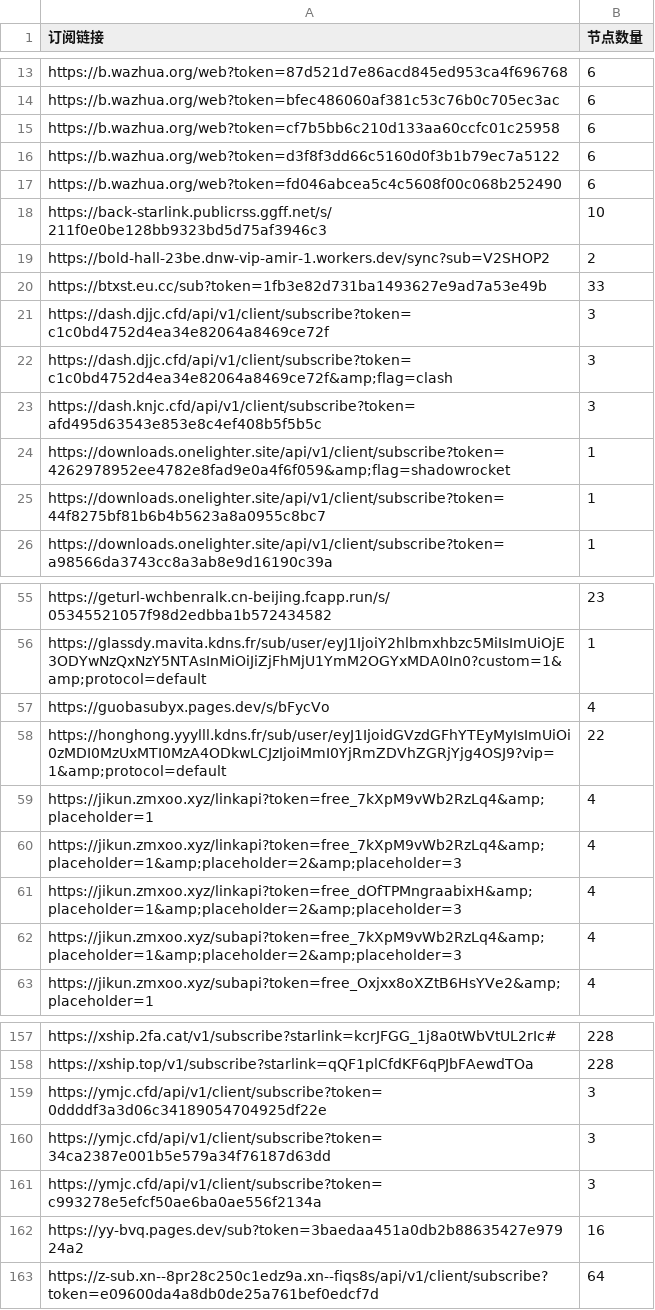
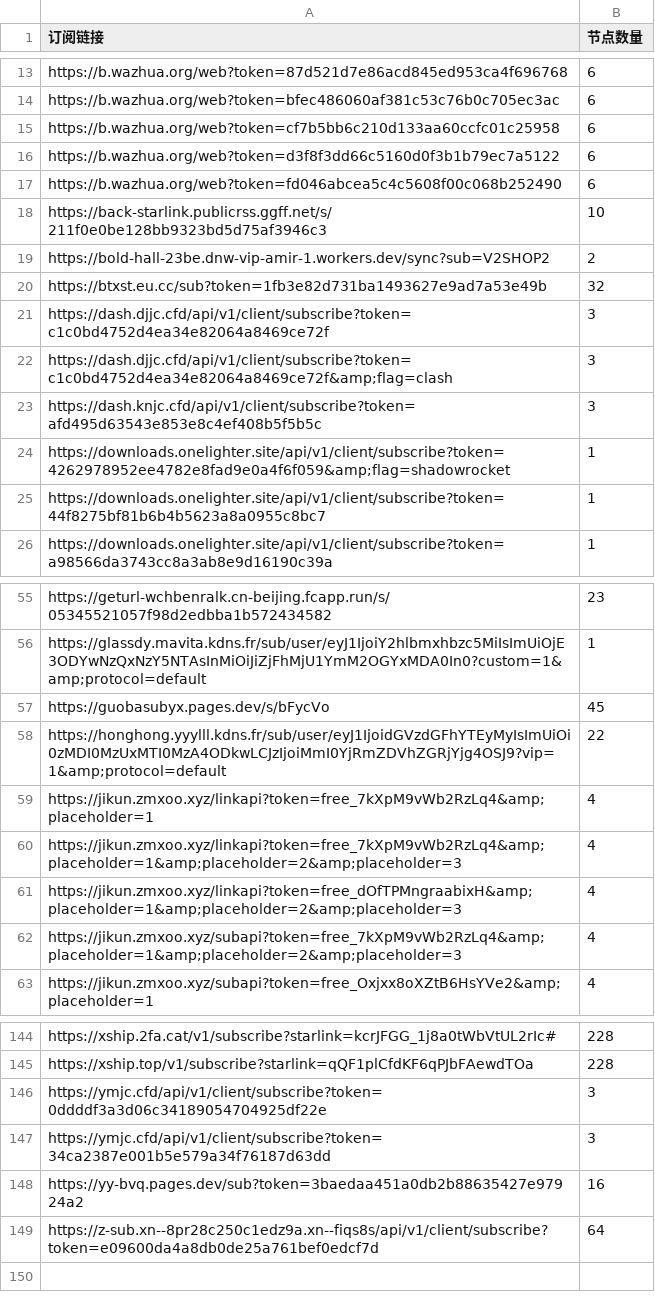
Before and after one commit to pdd520/NodeParser, a CSV file: sub_parser.csv, drawn as a sheet; only a part is shown, gaps mark what is left out; the diff covers the shown part only.

```diff
--- a/sub_parser.csv
+++ b/sub_parser.csv
@@ -19,3 +19,3 @@ https://back-starlink.publicrss.ggff.net/s/211f0e0be128bb9323bd5d75af3946c3,10
 https://bold-hall-23be.dnw-vip-amir-1.workers.dev/sync?sub=V2SHOP2,2
-https://btxst.eu.cc/sub?token=1fb3e82d731ba1493627e9ad7a53e49b,33
+https://btxst.eu.cc/sub?token=1fb3e82d731ba1493627e9ad7a53e49b,32
 https://dash.djjc.cfd/api/v1/client/subscribe?token=c1c0bd4752d4ea34e82064a8469ce72f,3
@@ -56,3 +56,3 @@ https://geturl-wchbenralk.cn-beijing.fcapp.run/s/05345521057f98d2edbba1b57243458
 https://glassdy.mavita.kdns.fr/sub/user/eyJ1IjoiY2hlbmxhbzc5MiIsImUiOjE3ODYwNzQxNzY5NTAsInMiOiJiZjFhMjU1YmM2OGYxMDA0In0?custom=1&amp;protocol=default,1
-https://guobasubyx.pages.dev/s/bFycVo,4
+https://guobasubyx.pages.dev/s/bFycVo,45
 https://honghong.yyylll.kdns.fr/sub/user/eyJ1IjoidGVzdGFhYTEyMyIsImUiOi0zMDI0MzUxMTI0MzA4ODkwLCJzIjoiMmI0YjRmZDVhZGRjYjg4OSJ9?vip=1&amp;protocol=default,22
@@ -160,3 +147,2 @@ https://ymjc.cfd/api/v1/client/subscribe?token=0ddddf3a3d06c34189054704925df22e,
 https://ymjc.cfd/api/v1/client/subscribe?token=34ca2387e001b5e579a34f76187d63dd,3
-https://ymjc.cfd/api/v1/client/subscribe?token=c993278e5efcf50ae6ba0ae556f2134a,3
 https://yy-bvq.pages.dev/sub?token=3baedaa451a0db2b88635427e97924a2,16
```
Also changed, not shown: 13 removed rows and 6 edited cells elsewhere in this file, 3 other files.
